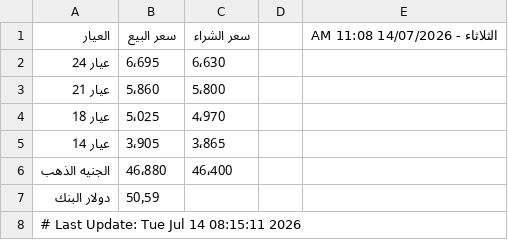
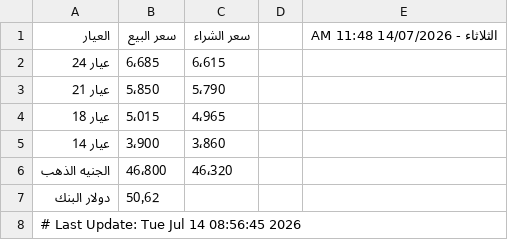
Before and after one commit to abodaapp-hash/sheet-fetcher, a CSV file: data/latest.csv, drawn as a sheet.

```diff
--- a/data/latest.csv
+++ b/data/latest.csv
@@ -1,8 +1,8 @@
-العيار,سعر البيع,سعر الشراء,,الثلاثاء - 14/07/2026 11:08 AM
-عيار 24,6٬695,6٬630,,
-عيار 21,5٬860,5٬800,,
-عيار 18,5٬025,4٬970,,
-عيار 14,3٬905,3٬865,,
-الجنيه الذهب,46٬880,46٬400,,
-دولار البنك,50٫59,,,
-# Last Update: Tue Jul 14 08:15:11 2026
+العيار,سعر البيع,سعر الشراء,,الثلاثاء - 14/07/2026 11:48 AM
+عيار 24,6٬685,6٬615,,
+عيار 21,5٬850,5٬790,,
+عيار 18,5٬015,4٬965,,
+عيار 14,3٬900,3٬860,,
+الجنيه الذهب,46٬800,46٬320,,
+دولار البنك,50٫62,,,
+# Last Update: Tue Jul 14 08:56:45 2026
```
